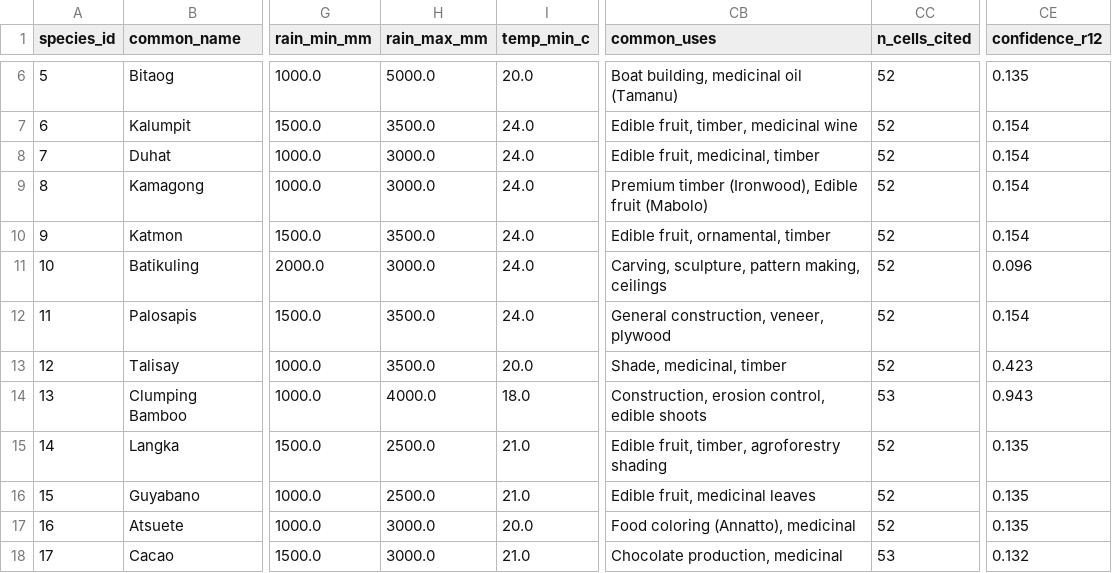
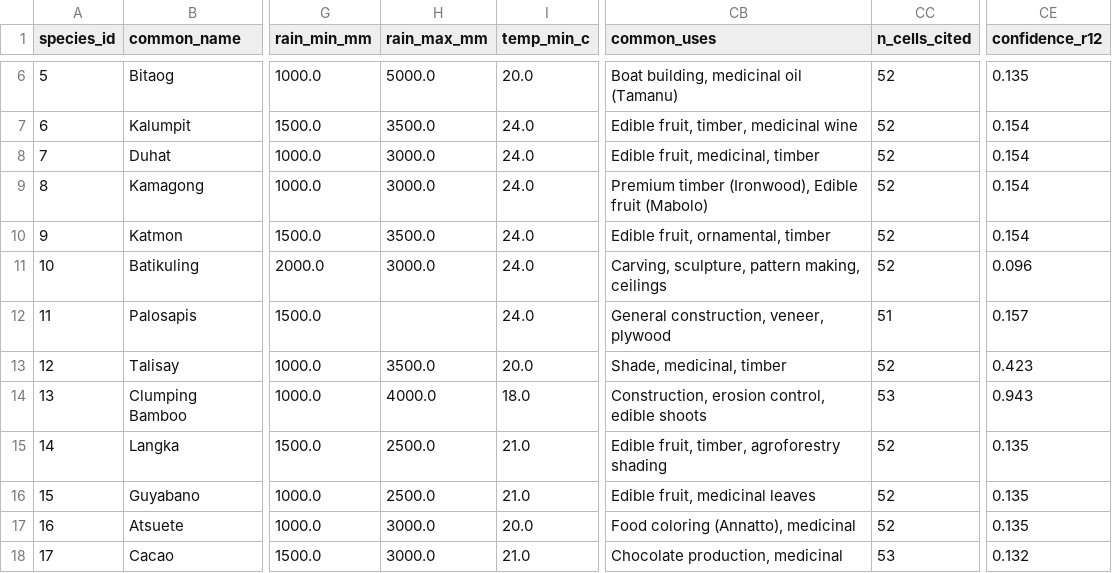
Before and after one commit to zed2608/Optimizing-Survival-System, a CSV file: data/processed/species_clean.csv, drawn as a sheet; only a part is shown, gaps mark what is left out; the diff names each change by its address in the sheet, - before the commit and + after, or states it on an @@ line.

```diff
--- a/data/processed/species_clean.csv
+++ b/data/processed/species_clean.csv
-H12 (rain_max_mm): 3500.0
+H12 (rain_max_mm): (empty)
-CC12 (n_cells_cited): 52
+CC12 (n_cells_cited): 51
-CE12 (confidence_r12): 0.154
+CE12 (confidence_r12): 0.157
```
Also changed, not shown: data/processed/ingest_report.csv, data/processed/purpose_scores.csv, 12 other files.
